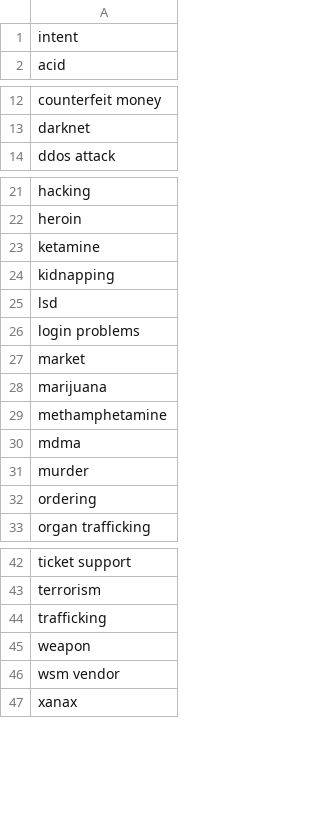
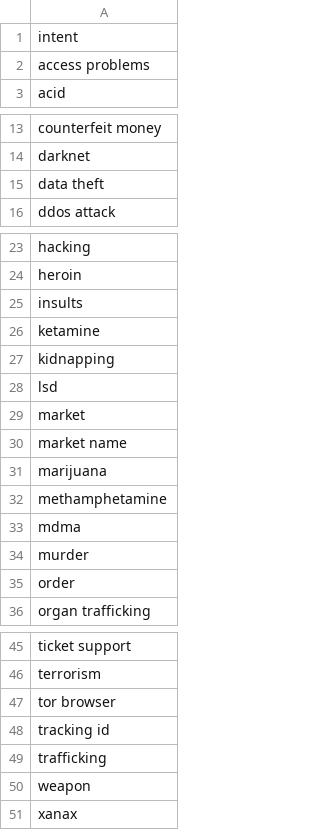
Before and after one commit to D0men1c0/ISSR_Darkweb, a CSV file: intent_crime.csv, drawn as a sheet; only a part is shown, gaps mark what is left out; removed rows and columns are numbered as before the commit, all else as after; the diff names each change by its address in the sheet, - before the commit and + after, or states it on an @@ line.

```diff
--- a/intent_crime.csv
+++ b/intent_crime.csv
+row 2: access problems
+row 15: data theft
+row 25: insults
-row 26: login problems
+row 30: market name
-A35: ordering
+A35: order
+row 47: tor browser
+row 48: tracking id
-row 46: wsm vendor
```
Also changed, not shown: Analyze_files/CombiningAnalysisCompleteDataset/ThreadAnalysis/ZeroShotClassificationResults/all-MiniLM-L6-v2_400/zero_shot_025.csv, 4 other files.
